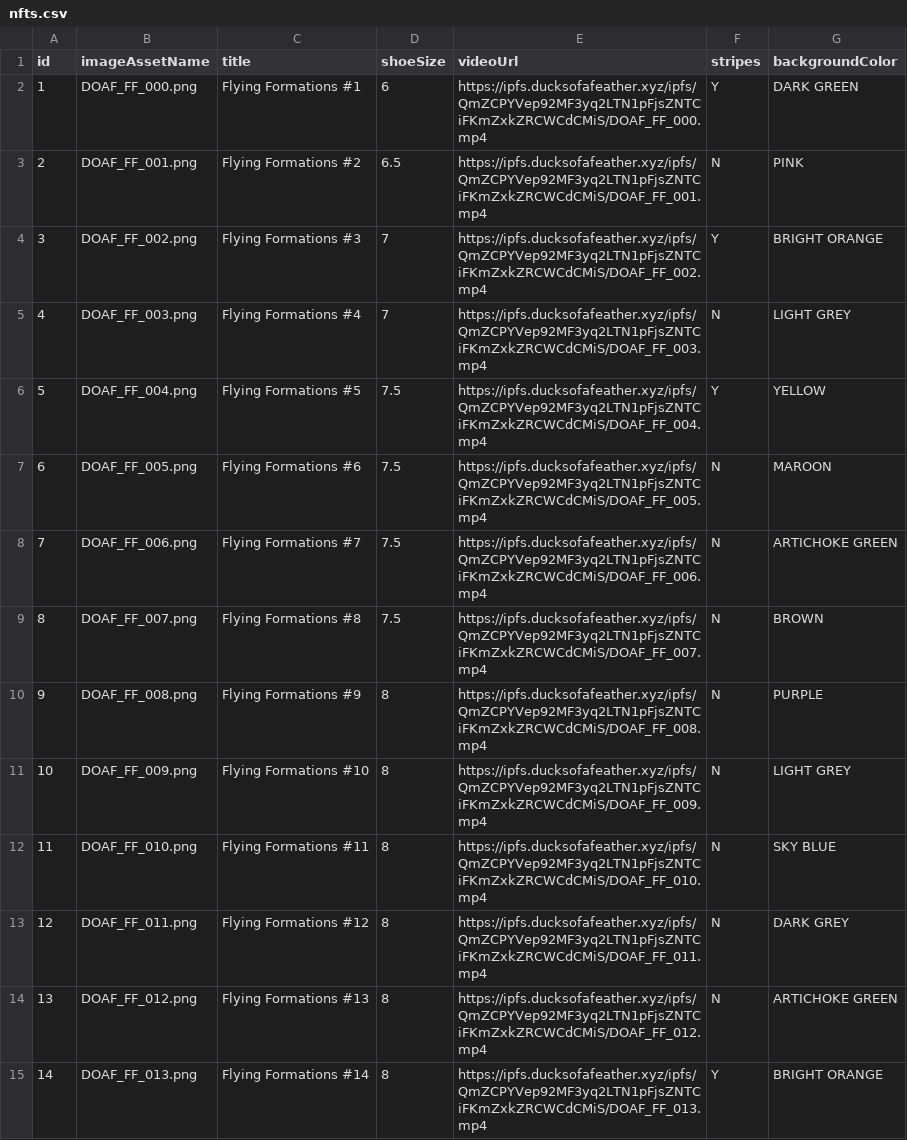
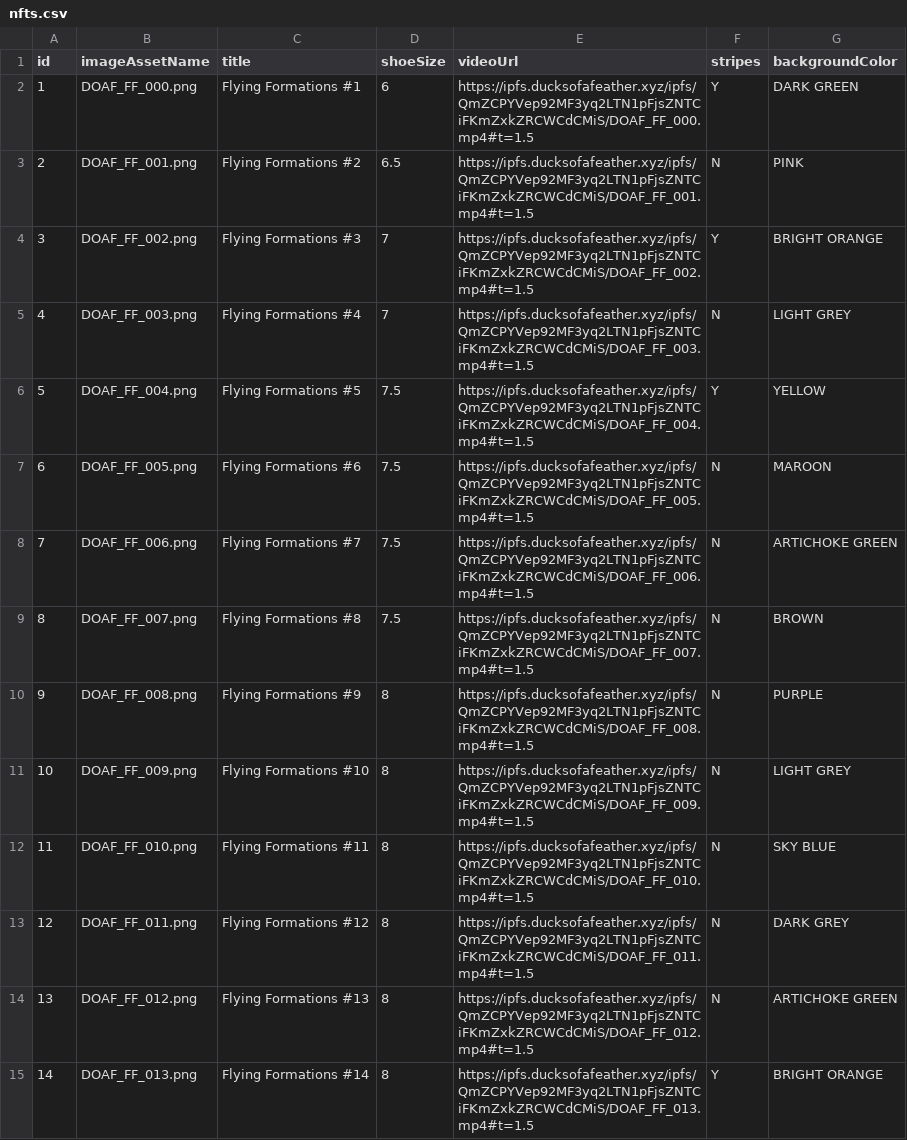
Before and after one commit to bkirolos/waratah-fe, a CSV file: _sanity/import/nfts.csv, drawn as a sheet; only a part is shown; the diff covers the shown part only.

Commit message:
add #t=1.5 to all video urls

```diff
--- a/_sanity/import/nfts.csv
+++ b/_sanity/import/nfts.csv
@@ -1,15 +1,15 @@
 id,imageAssetName,title,shoeSize,videoUrl,stripes,backgroundColor
-1,DOAF_FF_000.png,Flying Formations #1,6,https://ipfs.ducksofafeather.xyz/ipfs/QmZCPYVep92MF3yq2LTN1pFjsZNTCiFKmZxkZRCWCdCMiS/DOAF_FF_000.mp4,Y,DARK GREEN
-2,DOAF_FF_001.png,Flying Formations #2,6.5,https://ipfs.ducksofafeather.xyz/ipfs/QmZCPYVep92MF3yq2LTN1pFjsZNTCiFKmZxkZRCWCdCMiS/DOAF_FF_001.mp4,N,PINK
-3,DOAF_FF_002.png,Flying Formations #3,7,https://ipfs.ducksofafeather.xyz/ipfs/QmZCPYVep92MF3yq2LTN1pFjsZNTCiFKmZxkZRCWCdCMiS/DOAF_FF_002.mp4,Y,BRIGHT ORANGE
-4,DOAF_FF_003.png,Flying Formations #4,7,https://ipfs.ducksofafeather.xyz/ipfs/QmZCPYVep92MF3yq2LTN1pFjsZNTCiFKmZxkZRCWCdCMiS/DOAF_FF_003.mp4,N,LIGHT GREY
-5,DOAF_FF_004.png,Flying Formations #5,7.5,https://ipfs.ducksofafeather.xyz/ipfs/QmZCPYVep92MF3yq2LTN1pFjsZNTCiFKmZxkZRCWCdCMiS/DOAF_FF_004.mp4,Y,YELLOW
-6,DOAF_FF_005.png,Flying Formations #6,7.5,https://ipfs.ducksofafeather.xyz/ipfs/QmZCPYVep92MF3yq2LTN1pFjsZNTCiFKmZxkZRCWCdCMiS/DOAF_FF_005.mp4,N,MAROON
-7,DOAF_FF_006.png,Flying Formations #7,7.5,https://ipfs.ducksofafeather.xyz/ipfs/QmZCPYVep92MF3yq2LTN1pFjsZNTCiFKmZxkZRCWCdCMiS/DOAF_FF_006.mp4,N,ARTICHOKE GREEN
-8,DOAF_FF_007.png,Flying Formations #8,7.5,https://ipfs.ducksofafeather.xyz/ipfs/QmZCPYVep92MF3yq2LTN1pFjsZNTCiFKmZxkZRCWCdCMiS/DOAF_FF_007.mp4,N,BROWN
-9,DOAF_FF_008.png,Flying Formations #9,8,https://ipfs.ducksofafeather.xyz/ipfs/QmZCPYVep92MF3yq2LTN1pFjsZNTCiFKmZxkZRCWCdCMiS/DOAF_FF_008.mp4,N,PURPLE
-10,DOAF_FF_009.png,Flying Formations #10,8,https://ipfs.ducksofafeather.xyz/ipfs/QmZCPYVep92MF3yq2LTN1pFjsZNTCiFKmZxkZRCWCdCMiS/DOAF_FF_009.mp4,N,LIGHT GREY
-11,DOAF_FF_010.png,Flying Formations #11,8,https://ipfs.ducksofafeather.xyz/ipfs/QmZCPYVep92MF3yq2LTN1pFjsZNTCiFKmZxkZRCWCdCMiS/DOAF_FF_010.mp4,N,SKY BLUE
-12,DOAF_FF_011.png,Flying Formations #12,8,https://ipfs.ducksofafeather.xyz/ipfs/QmZCPYVep92MF3yq2LTN1pFjsZNTCiFKmZxkZRCWCdCMiS/DOAF_FF_011.mp4,N,DARK GREY
-13,DOAF_FF_012.png,Flying Formations #13,8,https://ipfs.ducksofafeather.xyz/ipfs/QmZCPYVep92MF3yq2LTN1pFjsZNTCiFKmZxkZRCWCdCMiS/DOAF_FF_012.mp4,N,ARTICHOKE GREEN
-14,DOAF_FF_013.png,Flying Formations #14,8,https://ipfs.ducksofafeather.xyz/ipfs/QmZCPYVep92MF3yq2LTN1pFjsZNTCiFKmZxkZRCWCdCMiS/DOAF_FF_013.mp4,Y,BRIGHT ORANGE
+1,DOAF_FF_000.png,Flying Formations #1,6,https://ipfs.ducksofafeather.xyz/ipfs/QmZCPYVep92MF3yq2LTN1pFjsZNTCiFKmZxkZRCWCdCMiS/DOAF_FF_000.mp4#t=1.5,Y,DARK GREEN
+2,DOAF_FF_001.png,Flying Formations #2,6.5,https://ipfs.ducksofafeather.xyz/ipfs/QmZCPYVep92MF3yq2LTN1pFjsZNTCiFKmZxkZRCWCdCMiS/DOAF_FF_001.mp4#t=1.5,N,PINK
+3,DOAF_FF_002.png,Flying Formations #3,7,https://ipfs.ducksofafeather.xyz/ipfs/QmZCPYVep92MF3yq2LTN1pFjsZNTCiFKmZxkZRCWCdCMiS/DOAF_FF_002.mp4#t=1.5,Y,BRIGHT ORANGE
+4,DOAF_FF_003.png,Flying Formations #4,7,https://ipfs.ducksofafeather.xyz/ipfs/QmZCPYVep92MF3yq2LTN1pFjsZNTCiFKmZxkZRCWCdCMiS/DOAF_FF_003.mp4#t=1.5,N,LIGHT GREY
+5,DOAF_FF_004.png,Flying Formations #5,7.5,https://ipfs.ducksofafeather.xyz/ipfs/QmZCPYVep92MF3yq2LTN1pFjsZNTCiFKmZxkZRCWCdCMiS/DOAF_FF_004.mp4#t=1.5,Y,YELLOW
+6,DOAF_FF_005.png,Flying Formations #6,7.5,https://ipfs.ducksofafeather.xyz/ipfs/QmZCPYVep92MF3yq2LTN1pFjsZNTCiFKmZxkZRCWCdCMiS/DOAF_FF_005.mp4#t=1.5,N,MAROON
+7,DOAF_FF_006.png,Flying Formations #7,7.5,https://ipfs.ducksofafeather.xyz/ipfs/QmZCPYVep92MF3yq2LTN1pFjsZNTCiFKmZxkZRCWCdCMiS/DOAF_FF_006.mp4#t=1.5,N,ARTICHOKE GREEN
+8,DOAF_FF_007.png,Flying Formations #8,7.5,https://ipfs.ducksofafeather.xyz/ipfs/QmZCPYVep92MF3yq2LTN1pFjsZNTCiFKmZxkZRCWCdCMiS/DOAF_FF_007.mp4#t=1.5,N,BROWN
+9,DOAF_FF_008.png,Flying Formations #9,8,https://ipfs.ducksofafeather.xyz/ipfs/QmZCPYVep92MF3yq2LTN1pFjsZNTCiFKmZxkZRCWCdCMiS/DOAF_FF_008.mp4#t=1.5,N,PURPLE
+10,DOAF_FF_009.png,Flying Formations #10,8,https://ipfs.ducksofafeather.xyz/ipfs/QmZCPYVep92MF3yq2LTN1pFjsZNTCiFKmZxkZRCWCdCMiS/DOAF_FF_009.mp4#t=1.5,N,LIGHT GREY
+11,DOAF_FF_010.png,Flying Formations #11,8,https://ipfs.ducksofafeather.xyz/ipfs/QmZCPYVep92MF3yq2LTN1pFjsZNTCiFKmZxkZRCWCdCMiS/DOAF_FF_010.mp4#t=1.5,N,SKY BLUE
+12,DOAF_FF_011.png,Flying Formations #12,8,https://ipfs.ducksofafeather.xyz/ipfs/QmZCPYVep92MF3yq2LTN1pFjsZNTCiFKmZxkZRCWCdCMiS/DOAF_FF_011.mp4#t=1.5,N,DARK GREY
+13,DOAF_FF_012.png,Flying Formations #13,8,https://ipfs.ducksofafeather.xyz/ipfs/QmZCPYVep92MF3yq2LTN1pFjsZNTCiFKmZxkZRCWCdCMiS/DOAF_FF_012.mp4#t=1.5,N,ARTICHOKE GREEN
+14,DOAF_FF_013.png,Flying Formations #14,8,https://ipfs.ducksofafeather.xyz/ipfs/QmZCPYVep92MF3yq2LTN1pFjsZNTCiFKmZxkZRCWCdCMiS/DOAF_FF_013.mp4#t=1.5,Y,BRIGHT ORANGE
```
Also changed, not shown: 106 edited cells elsewhere in this file, 1 other file.
